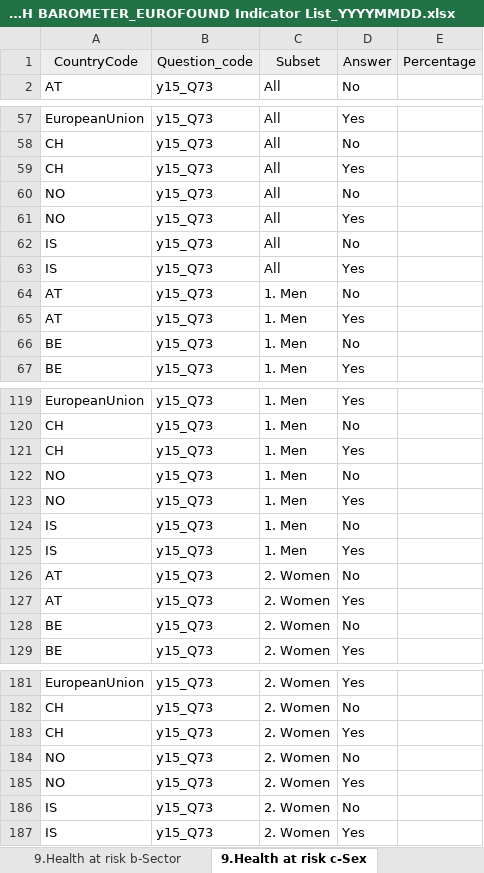
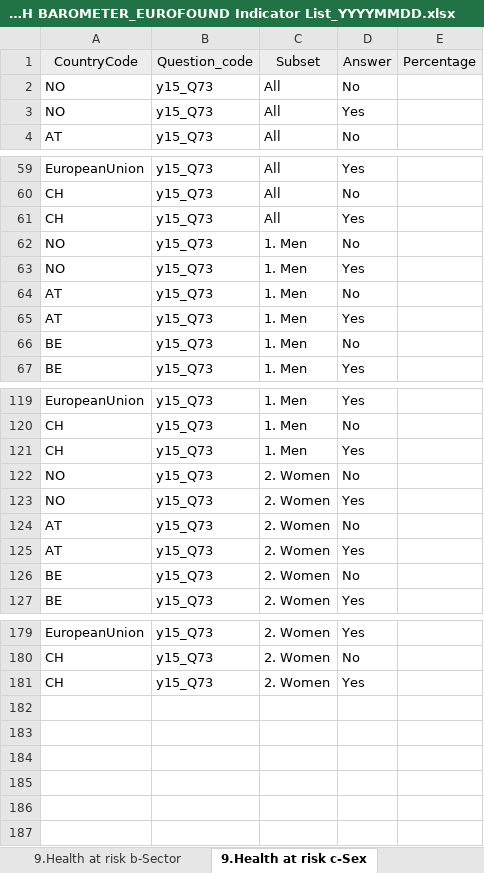
Before and after one commit to EU-OSHA/OSH-Barometer-edition-interface, an Excel workbook: src/main/webapp/files/EU-OSHA_OSH BAROMETER_EUROFOUND Indicator List_YYYYMMDD.xlsx, sheet 9.Health at risk c-Sex, drawn as a sheet; only a part is shown, gaps mark what is left out; values as stored, in another font and other column widths than the file's, no borders; removed rows and columns are numbered as before the commit, all else as after; the diff names each change by its address in the sheet, - before the commit and + after, or states it on an @@ line.

```diff
--- a/src/main/webapp/files/EU-OSHA_OSH BAROMETER_EUROFOUND Indicator List_YYYYMMDD.xlsx (sheet 9.Health at risk c-Sex)
+++ b/src/main/webapp/files/EU-OSHA_OSH BAROMETER_EUROFOUND Indicator List_YYYYMMDD.xlsx (sheet 9.Health at risk c-Sex)
@@ row 60 moved to row 2: NO @@
@@ row 61 moved to row 3: NO @@
-A62:A63: IS
+A62:A63: NO
-C62:C63: All
+C62:C63: 1. Men
-row 122: NO | y15_Q73 | 1. Men | No
-row 123: NO | y15_Q73 | 1. Men | Yes
-A122:A123: IS
+A122:A123: NO
-C122:C123: 1. Men
+C122:C123: 2. Women
-row 184: NO | y15_Q73 | 2. Women | No
-row 185: NO | y15_Q73 | 2. Women | Yes
-row 186: IS | y15_Q73 | 2. Women | No
-row 187: IS | y15_Q73 | 2. Women | Yes
```
Also changed, not shown: sheet 9.Health at risk b-Sector, sheet 18.b-Vapours, sheet 9.Health at risk a-Age, sheet 1.Satisfaction with working con, sheet 19.d-Ergonomic risks, sheet 19.e-Ergonomic risks, 26 more sheets, 3 other files.
